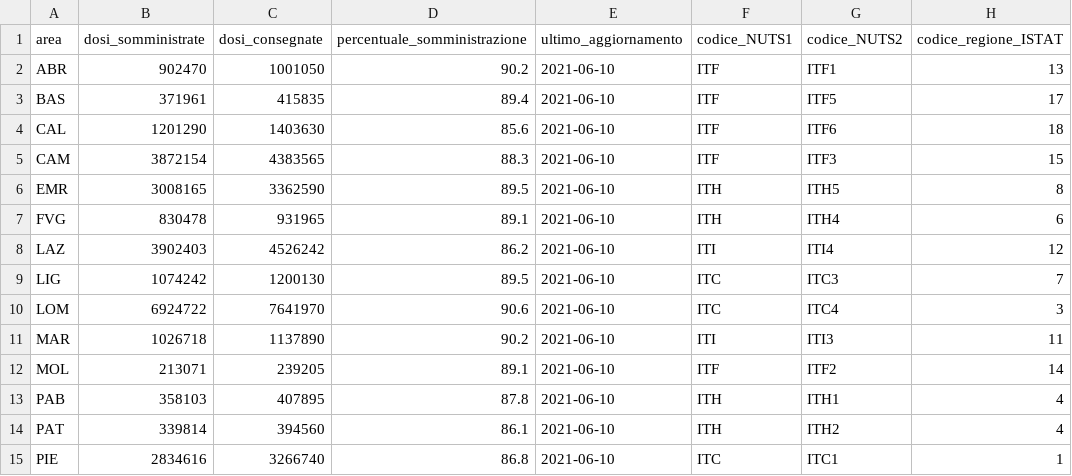
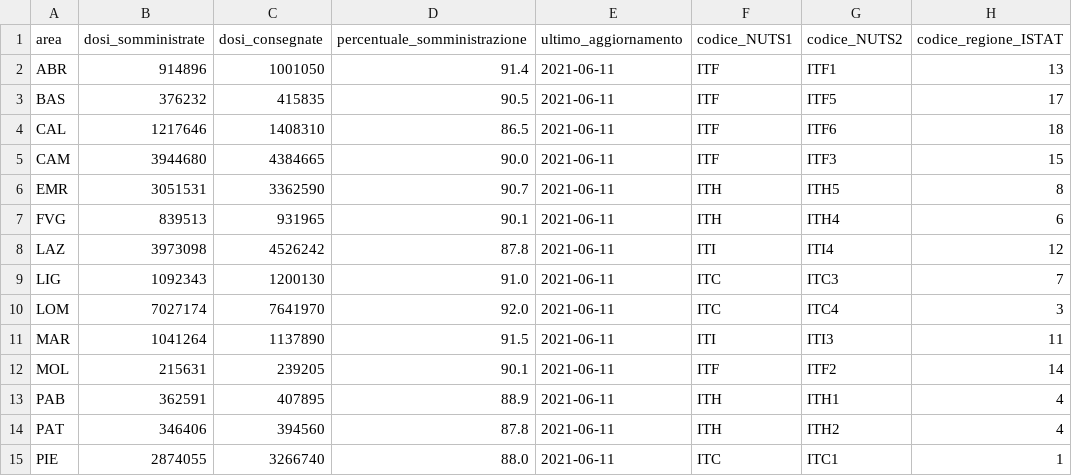
Before and after one commit to MatteoOrlandini/COVID-19-Vaccination-Italy, a CSV file: vaccini-summary-latest.csv, drawn as a sheet; only a part is shown; the diff covers the shown part only; the diff names each change by its address in the sheet, - before the commit and + after, or states it on an @@ line.

```diff
--- a/vaccini-summary-latest.csv
+++ b/vaccini-summary-latest.csv
-B2 (dosi_somministrate): 902470
+B2 (dosi_somministrate): 914896
-D2 (percentuale_somministrazione): 90.2
+D2 (percentuale_somministrazione): 91.4
-E2:E15 (ultimo_aggiornamento): 2021-06-10
+E2:E15 (ultimo_aggiornamento): 2021-06-11
-B3 (dosi_somministrate): 371961
+B3 (dosi_somministrate): 376232
-D3 (percentuale_somministrazione): 89.4
+D3 (percentuale_somministrazione): 90.5
-B4 (dosi_somministrate): 1201290
+B4 (dosi_somministrate): 1217646
-C4 (dosi_consegnate): 1403630
+C4 (dosi_consegnate): 1408310
-D4 (percentuale_somministrazione): 85.6
+D4 (percentuale_somministrazione): 86.5
-B5 (dosi_somministrate): 3872154
+B5 (dosi_somministrate): 3944680
-C5 (dosi_consegnate): 4383565
+C5 (dosi_consegnate): 4384665
-D5 (percentuale_somministrazione): 88.3
+D5 (percentuale_somministrazione): 90.0
-B6 (dosi_somministrate): 3008165
+B6 (dosi_somministrate): 3051531
-D6 (percentuale_somministrazione): 89.5
+D6 (percentuale_somministrazione): 90.7
-B7 (dosi_somministrate): 830478
+B7 (dosi_somministrate): 839513
-D7 (percentuale_somministrazione): 89.1
+D7 (percentuale_somministrazione): 90.1
-B8 (dosi_somministrate): 3902403
+B8 (dosi_somministrate): 3973098
-D8 (percentuale_somministrazione): 86.2
+D8 (percentuale_somministrazione): 87.8
-B9 (dosi_somministrate): 1074242
+B9 (dosi_somministrate): 1092343
-D9 (percentuale_somministrazione): 89.5
+D9 (percentuale_somministrazione): 91.0
-B10 (dosi_somministrate): 6924722
+B10 (dosi_somministrate): 7027174
-D10 (percentuale_somministrazione): 90.6
+D10 (percentuale_somministrazione): 92.0
-B11 (dosi_somministrate): 1026718
+B11 (dosi_somministrate): 1041264
-D11 (percentuale_somministrazione): 90.2
+D11 (percentuale_somministrazione): 91.5
-B12 (dosi_somministrate): 213071
+B12 (dosi_somministrate): 215631
-D12 (percentuale_somministrazione): 89.1
+D12 (percentuale_somministrazione): 90.1
-B13 (dosi_somministrate): 358103
+B13 (dosi_somministrate): 362591
-D13 (percentuale_somministrazione): 87.8
+D13 (percentuale_somministrazione): 88.9
-B14 (dosi_somministrate): 339814
+B14 (dosi_somministrate): 346406
-D14 (percentuale_somministrazione): 86.1
+D14 (percentuale_somministrazione): 87.8
-B15 (dosi_somministrate): 2834616
+B15 (dosi_somministrate): 2874055
-D15 (percentuale_somministrazione): 86.8
+D15 (percentuale_somministrazione): 88.0
```
Also changed, not shown: 22 edited cells elsewhere in this file, anagrafica-vaccini-summary-latest.csv, 54 other files.
